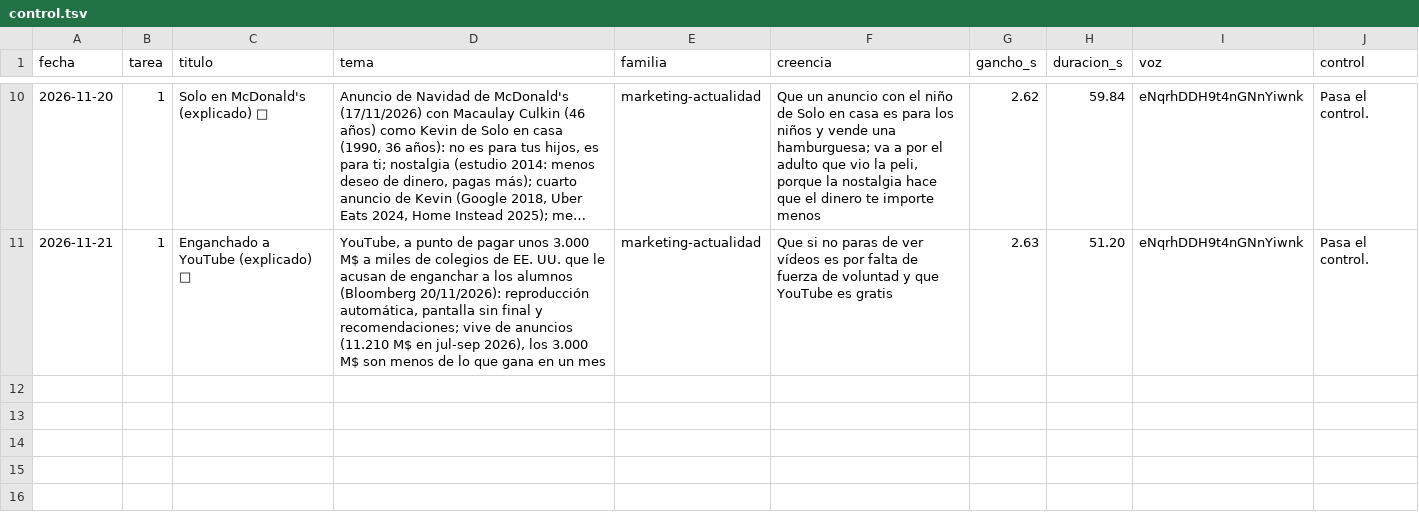
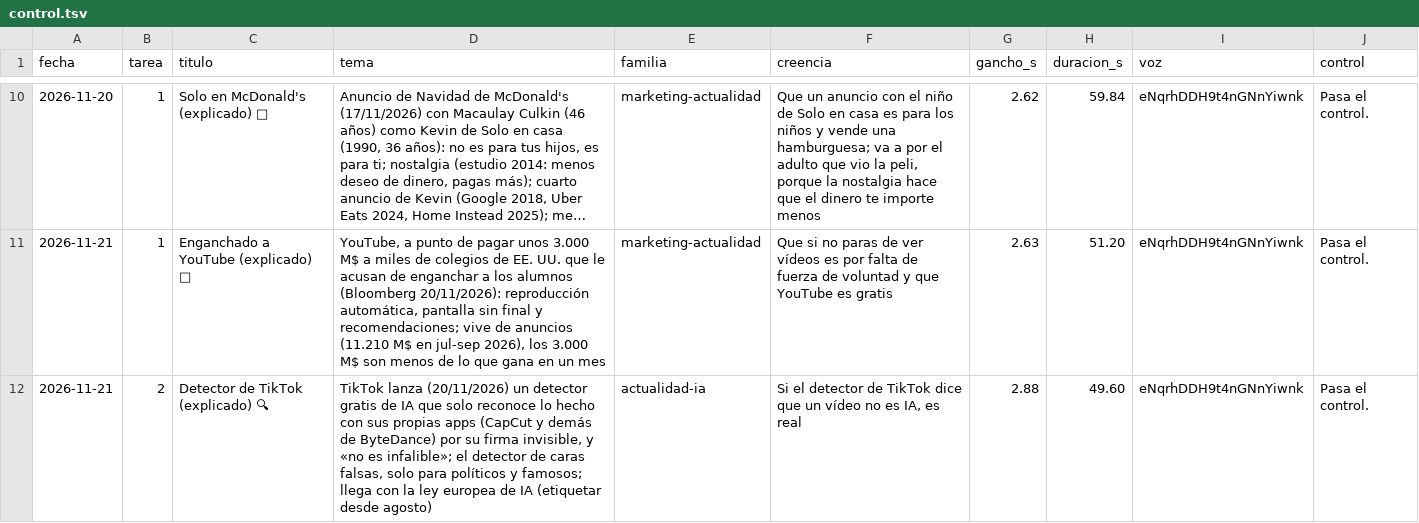
Before and after one commit to amaliogigu/reels-publicos, a TSV file: amalio/control.tsv, drawn as a sheet; only a part is shown, gaps mark what is left out; long unchanged cells end in ….

```diff
--- a/amalio/control.tsv
+++ b/amalio/control.tsv
@@ -11 +11,2 @@ fecha	tarea	titulo	tema	familia	creencia	gancho_s	duracion_s	voz	control
 2026-11-21	1	Enganchado a YouTube (explicado) 🎣	YouTube, a punto de pagar unos 3.000 M$ a miles de colegios de EE. UU. que le acusan de enganchar a los alumnos (Bloomberg 20/11/2026): reproducción automática, pantalla sin final y recomendaciones; vive de anuncios (11.210 M$ en jul-sep 2026), los 3.000 M$ son menos de lo que gana en un mes	marketing-actualidad	Que si no paras de ver vídeos es por falta de fuerza de voluntad y que YouTube es gratis	2.63	51.20	eNqrhDDH9t4nGNnYiwnk	Pasa el control.
+2026-11-21	2	Detector de TikTok (explicado) 🔍	TikTok lanza (20/11/2026) un detector gratis de IA que solo reconoce lo hecho con sus propias apps (CapCut y demás de ByteDance) por su firma invisible, y «no es infalible»; el detector de caras falsas, solo para políticos y famosos; llega con la ley europea de IA (etiquetar desde agosto)	actualidad-ia	Si el detector de TikTok dice que un vídeo no es IA, es real	2.88	49.60	eNqrhDDH9t4nGNnYiwnk	Pasa el control.
```
Also changed, not shown: amalio/hechos.tsv, 1 other file.
